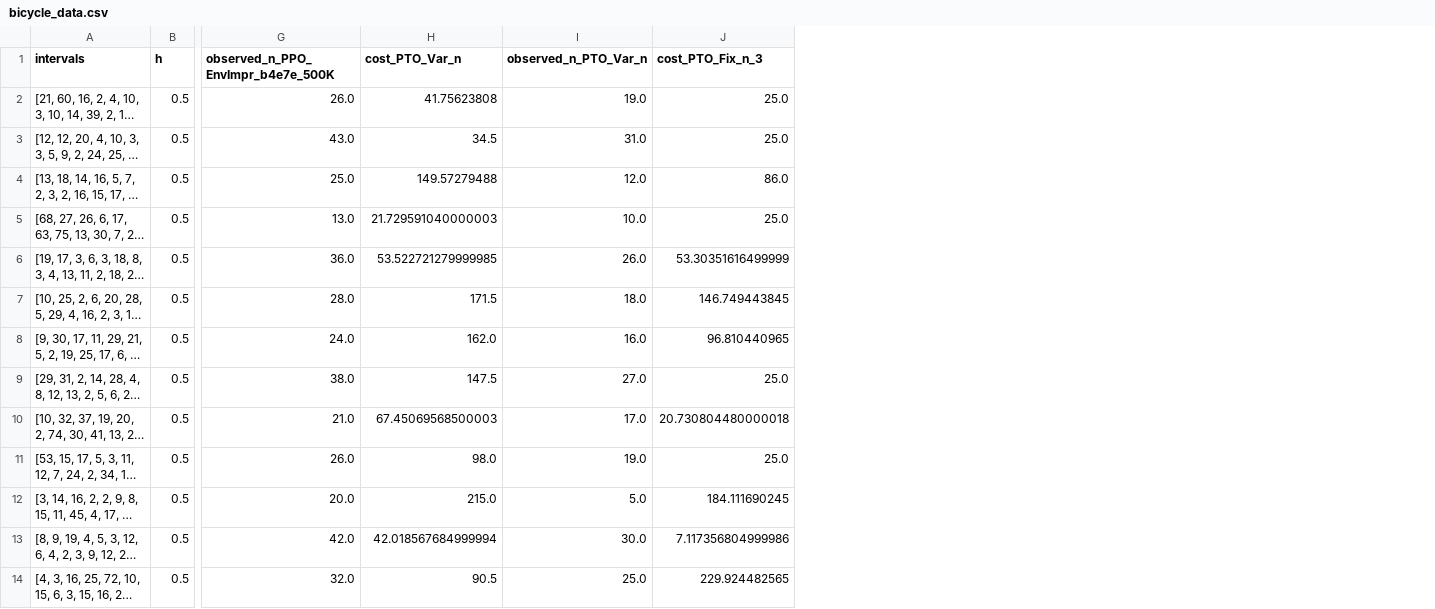
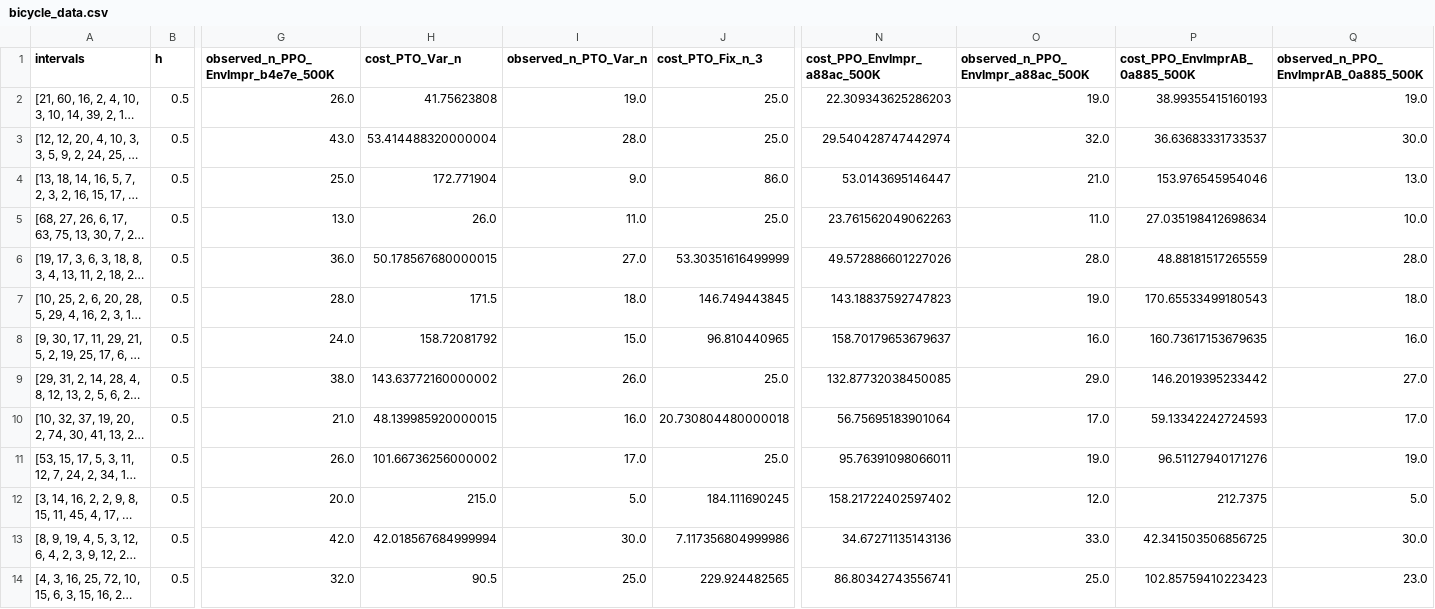
Before and after one commit to pksp99/when_to_leave, a CSV file: data/non_gamma_bicyle_test/bicycle_data.csv, drawn as a sheet; only a part is shown, gaps mark what is left out; long unchanged cells end in …; the diff covers the shown part only; the diff names each change by its address in the sheet, - before the commit and + after, or states it on an @@ line.

```diff
--- a/data/non_gamma_bicyle_test/bicycle_data.csv
+++ b/data/non_gamma_bicyle_test/bicycle_data.csv
+column N (cost_PPO_EnvImpr_a88ac_500K), rows 2-14: 22.309343625286203 | 29.540428747442974 | 53.0143695146447 | 23.761562049062263 | 49.572886601227026 | 143.18837592747823 | 158.70179653679637 | 132.87732038450085 | 56.75695183901064 | 95.76391098066011 | 158.21722402597402 | 34.67271135143136 | 86.80342743556741
+column O, rows 1-14: observed_n_PPO_EnvImpr_a88ac_500K | 19.0 | 32.0 | 21.0 | 11.0 | 28.0 | 19.0 | 16.0 | 29.0 | 17.0 | 19.0 | 12.0 | 33.0 | 25.0
+column P (cost_PPO_EnvImprAB_0a885_500K), rows 2-14: 38.99355415160193 | 36.63683331733537 | 153.976545954046 | 27.035198412698634 | 48.88181517265559 | 170.65533499180543 | 160.73617153679635 | 146.2019395233442 | 59.13342242724593 | 96.51127940171276 | 212.7375 | 42.341503506856725 | 102.85759410223423
+column Q, rows 1-14: observed_n_PPO_EnvImprAB_0a885_500K | 19.0 | 30.0 | 13.0 | 10.0 | 28.0 | 18.0 | 16.0 | 27.0 | 17.0 | 19.0 | 5.0 | 30.0 | 23.0
-H3 (cost_PTO_Var_n): 34.5
+H3 (cost_PTO_Var_n): 53.414488320000004
-I3 (observed_n_PTO_Var_n): 31.0
+I3 (observed_n_PTO_Var_n): 28.0
-H4 (cost_PTO_Var_n): 149.57279488
+H4 (cost_PTO_Var_n): 172.771904
-I4 (observed_n_PTO_Var_n): 12.0
+I4 (observed_n_PTO_Var_n): 9.0
-H5 (cost_PTO_Var_n): 21.729591040000003
+H5 (cost_PTO_Var_n): 26.0
-I5 (observed_n_PTO_Var_n): 10.0
+I5 (observed_n_PTO_Var_n): 11.0
-H6 (cost_PTO_Var_n): 53.522721279999985
+H6 (cost_PTO_Var_n): 50.178567680000015
-I6 (observed_n_PTO_Var_n): 26.0
+I6 (observed_n_PTO_Var_n): 27.0
-H8 (cost_PTO_Var_n): 162.0
+H8 (cost_PTO_Var_n): 158.72081792
-I8 (observed_n_PTO_Var_n): 16.0
+I8 (observed_n_PTO_Var_n): 15.0
-H9 (cost_PTO_Var_n): 147.5
+H9 (cost_PTO_Var_n): 143.63772160000002
-I9 (observed_n_PTO_Var_n): 27.0
+I9 (observed_n_PTO_Var_n): 26.0
-H10 (cost_PTO_Var_n): 67.45069568500003
+H10 (cost_PTO_Var_n): 48.139985920000015
-I10 (observed_n_PTO_Var_n): 17.0
+I10 (observed_n_PTO_Var_n): 16.0
-H11 (cost_PTO_Var_n): 98.0
+H11 (cost_PTO_Var_n): 101.66736256000002
-I11 (observed_n_PTO_Var_n): 19.0
+I11 (observed_n_PTO_Var_n): 17.0
```
Also changed, not shown: 74 edited cells elsewhere in this file, 17 other files.
